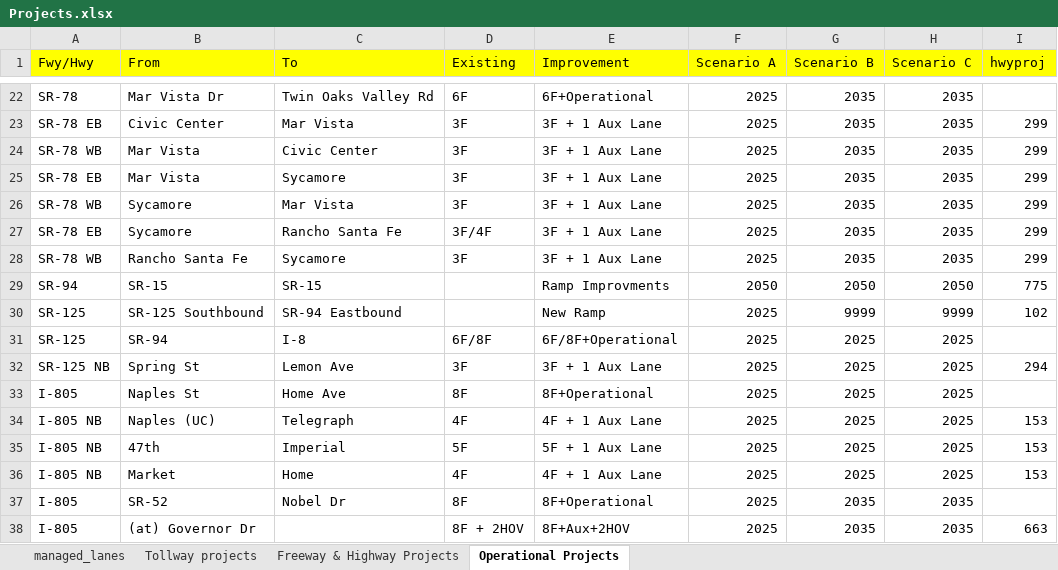
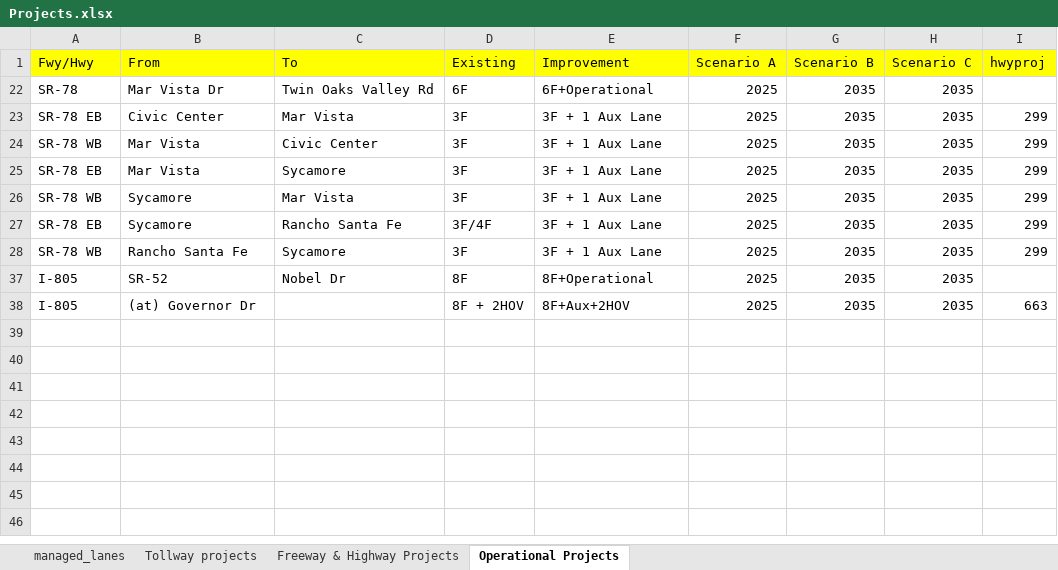
Before and after one commit to SANDAG/Off_Model_Calculators_ABM2, an Excel workbook: networks/docs/Projects.xlsx, sheet Operational Projects, drawn as a sheet; only a part is shown, gaps mark what is left out; values as stored, in another font and other column widths than the file's, no borders; the diff covers the shown part only; the diff names each change by its address in the sheet, - before the commit and + after, or states it on an @@ line.

Commit message:
modifed projects spreadsheet

```diff
--- a/networks/docs/Projects.xlsx (sheet Operational Projects)
+++ b/networks/docs/Projects.xlsx (sheet Operational Projects)
@@ row 29 hidden: SR-94 | SR-15 | SR-15 |  | Ramp Improvments | 2050 | 2050 | 2050 | 775 @@
@@ row 30 hidden: SR-125 | SR-125 Southbound | SR-94 Eastbound |  | New Ramp | 2025 | 9999 | 9999 | 102 @@
@@ row 31 hidden: SR-125 | SR-94 | I-8 | 6F/8F | 6F/8F+Operational | 2025 | 2025 | 2025 @@
@@ row 32 hidden: SR-125 NB | Spring St | Lemon Ave | 3F | 3F + 1 Aux Lane | 2025 | 2025 | 2025 | 294 @@
@@ row 33 hidden: I-805 | Naples St | Home Ave | 8F | 8F+Operational | 2025 | 2025 | 2025 @@
@@ row 34 hidden: I-805 NB | Naples (UC) | Telegraph | 4F | 4F + 1 Aux Lane | 2025 | 2025 | 2025 | 153 @@
@@ row 35 hidden: I-805 NB | 47th | Imperial | 5F | 5F + 1 Aux Lane | 2025 | 2025 | 2025 | 153 @@
@@ row 36 hidden: I-805 NB | Market | Home | 4F | 4F + 1 Aux Lane | 2025 | 2025 | 2025 | 153 @@
```
Also changed, not shown: 20 hidden or unhidden rows elsewhere in this sheet, sheet managed_lanes, sheet Freeway & Highway Projects.
